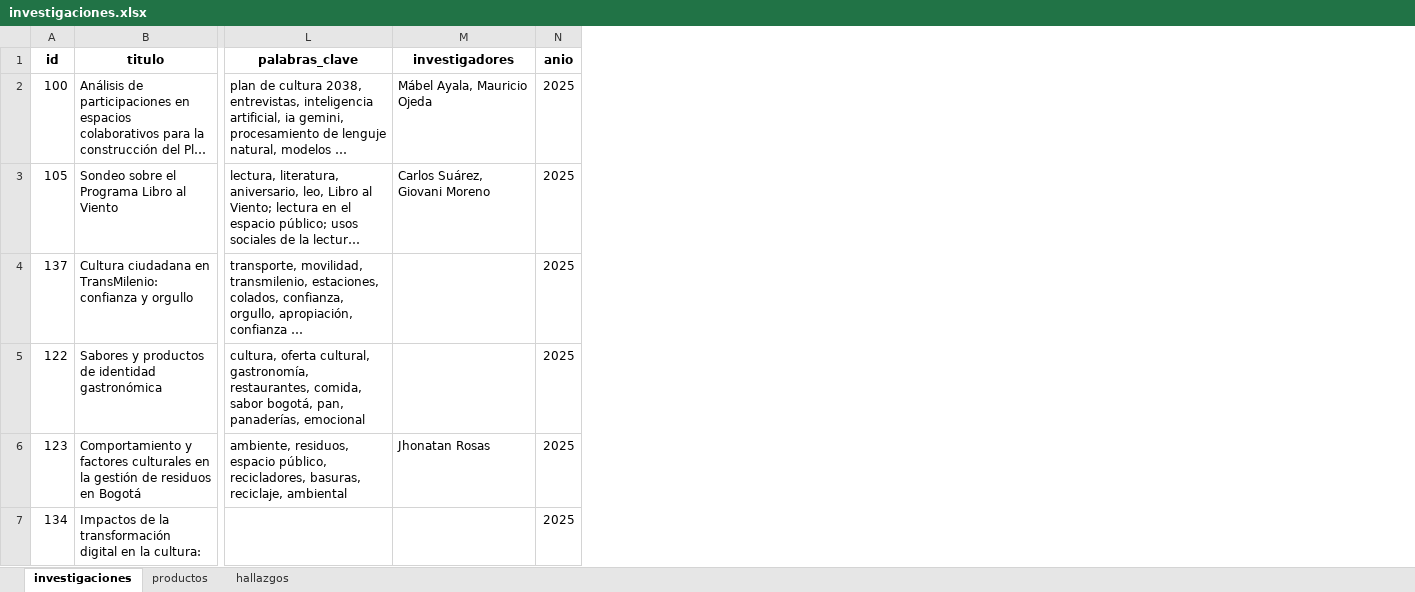
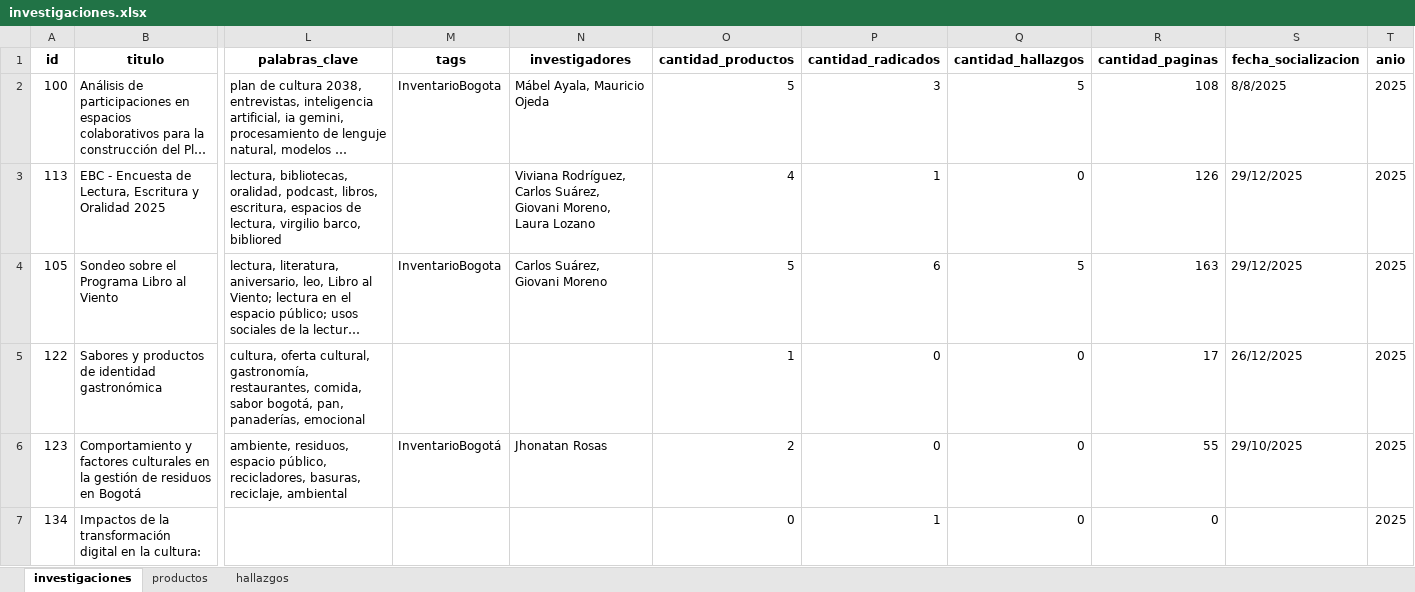
Before and after one commit to observatoriocultura/contenidos, an Excel workbook: content/data/investigaciones/investigaciones.xlsx, sheet investigaciones, drawn as a sheet; only a part is shown, gaps mark what is left out; long unchanged cells end in …; values as stored, in another font and other column widths than the file's, no borders; addresses are those after the commit; rows hold the shown columns only; the diff covers the shown part only; the diff names each change by its address in the sheet, - before the commit and + after, or states it on an @@ line.

Commit message:
Update investigaciones, i130 v1

```diff
--- a/content/data/investigaciones/investigaciones.xlsx (sheet investigaciones)
+++ b/content/data/investigaciones/investigaciones.xlsx (sheet investigaciones)
+column M (tags), row 2: InventarioBogota; rows 4-6: InventarioBogota |  | InventarioBogotá
+column O (cantidad_productos), row 2: 5; rows 4-7: 5 | 1 | 2 | 0
+column P (cantidad_radicados), row 2: 3; rows 4-7: 6 | 0 | 0 | 1
+column Q (cantidad_hallazgos), row 2: 5; rows 4-7: 5 | 0 | 0 | 0
+column R (cantidad_paginas), row 2: 108; rows 4-7: 163 | 17 | 55 | 0
+column S (fecha_socializacion), row 2: 8/8/2025; rows 4-6: 29/12/2025 | 26/12/2025 | 29/10/2025
+row 3: 113 | EBC - Encuesta de Lectura, Escritura y Oralidad 2025 | lectura, bibliotecas, oralidad, podcast, libros, escritura, espacios de lectura, virgilio barco, bibliored |  | Viviana Rodríguez, Carlos Suárez, Giovani Moreno, Laura Lozano | 4 | 1 | 0 | 126 | 29/12/2025 | 2025
@@ row 4 moved to row 8: 137 @@
```
Also changed, not shown: 1 removed row, 3 moved rows and 6 edited cells elsewhere in this sheet, sheet productos, 14 other files.
